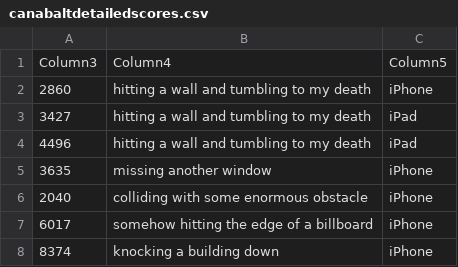
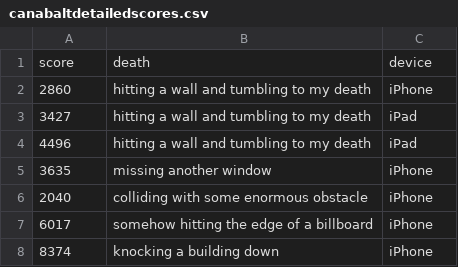
Before and after one commit to neilkod/canabalt, a CSV file: data/canabaltdetailedscores.csv, drawn as a sheet; only a part is shown.

Commit message:
added column headers

```diff
--- a/data/canabaltdetailedscores.csv
+++ b/data/canabaltdetailedscores.csv
@@ -1,2 +1,2 @@
-Column3,Column4,Column5
+score,death,device
 2860,hitting a wall and tumbling to my death,iPhone
```
